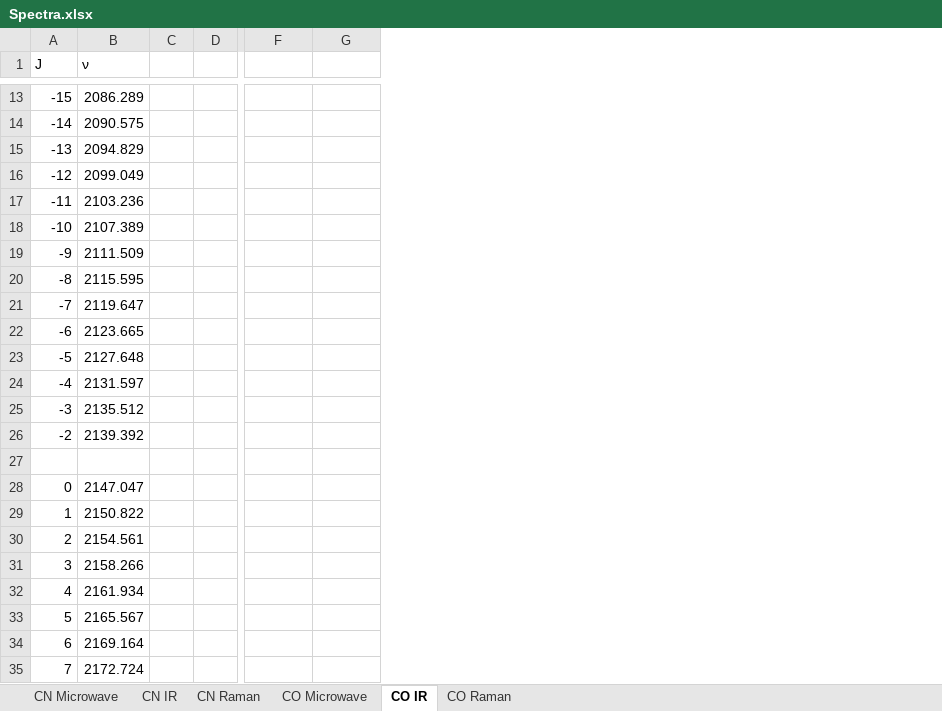
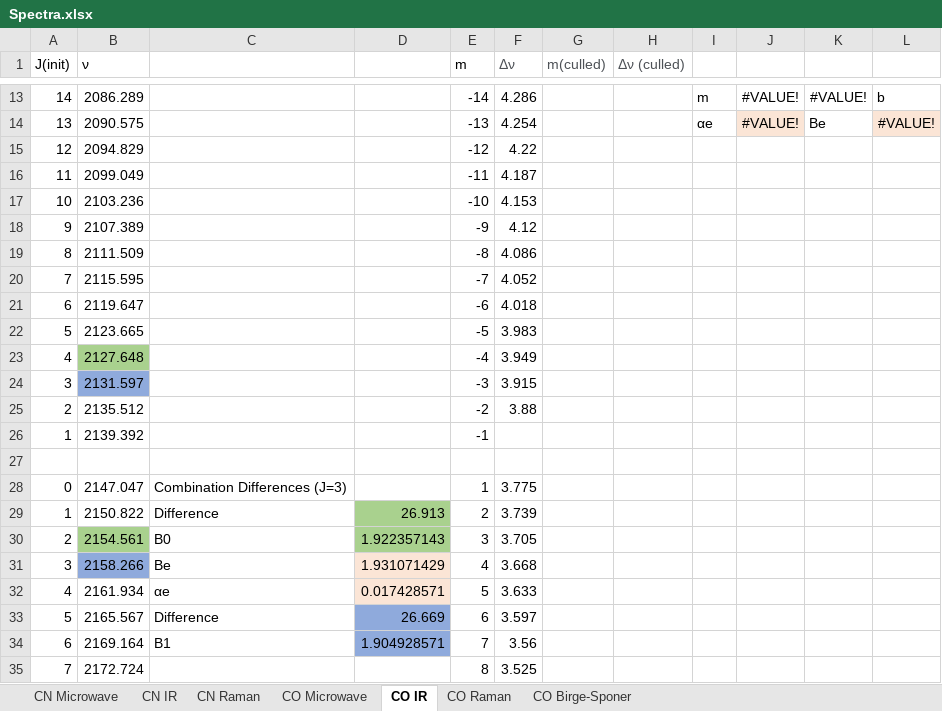
Before and after one commit to RowleyLab/3620, an Excel workbook: Quizzes/Spectra.xlsx, sheet CO IR, drawn as a sheet; only a part is shown, gaps mark what is left out; values as stored, in another font and other column widths than the file's, no borders; charts and pictures not drawn; removed rows and columns are numbered as before the commit, all else as after; the diff covers the shown part only; the diff names each change by its address in the sheet, - before the commit and + after, or states it on an @@ line.

```diff
--- a/Quizzes/Spectra.xlsx (sheet CO IR)
+++ b/Quizzes/Spectra.xlsx (sheet CO IR)
+sheet tab: CO Birge-Sponer
-column C, empty
-column D, empty
+column C, rows 28-34: Combination Differences (J=3) | Difference | B0 | Be | αe | Difference | B1
+column D, rows 29-34: 26.913 | 1.922357143 | 1.931071429 | 0.017428571 | 26.669 | 1.904928571
+column E (m), rows 13-35: -14 | -13 | -12 | -11 | -10 | -9 | -8 | -7 | -6 | -5 | -4 | -3 | -2 | -1 |  | 1 | 2 | 3 | 4 | 5 | 6 | 7 | 8
+column F (Δν), rows 13-35: 4.286 | 4.254 | 4.22 | 4.187 | 4.153 | 4.12 | 4.086 | 4.052 | 4.018 | 3.983 | 3.949 | 3.915 | 3.88 |  |  | 3.775 | 3.739 | 3.705 | 3.668 | 3.633 | 3.597 | 3.56 | 3.525
+column G (m(culled)), empty
+column H (Δν (culled)), empty
+column I, rows 13-14: m | αe
+column J, rows 13-14: #VALUE! | #VALUE!
-A1: J
+A1: J(init)
-A13 (J(init)): -15
+A13 (J(init)): 14
-K13: (empty)
+K13: #VALUE!
-L13: (empty)
+L13: b
-A14 (J(init)): -14
+A14 (J(init)): 13
-K14: (empty)
+K14: Be
-L14: (empty)
+L14: #VALUE!
-L14 fill: none
+L14 fill: #FBE5D6
-A15 (J(init)): -13
+A15 (J(init)): 12
-A16 (J(init)): -12
+A16 (J(init)): 11
-A17 (J(init)): -11
+A17 (J(init)): 10
-A18 (J(init)): -10
+A18 (J(init)): 9
-A19 (J(init)): -9
+A19 (J(init)): 8
-A20 (J(init)): -8
+A20 (J(init)): 7
-A21 (J(init)): -7
+A21 (J(init)): 6
-A22 (J(init)): -6
+A22 (J(init)): 5
-A23 (J(init)): -5
+A23 (J(init)): 4
-B23 fill: none
+B23 fill: #A9D18E
-A24 (J(init)): -4
+A24 (J(init)): 3
-B24 fill: none
+B24 fill: #8FAADC
-A25 (J(init)): -3
+A25 (J(init)): 2
-A26 (J(init)): -2
+A26 (J(init)): 1
-B30 fill: none
+B30 fill: #A9D18E
-B31 fill: none
+B31 fill: #8FAADC
```
Also changed, not shown: 1 removed column and 19 edited cells elsewhere in this sheet, sheet CO Raman, sheet CO Microwave, formulas that keep their value, charts or pictures, 2 other files.
